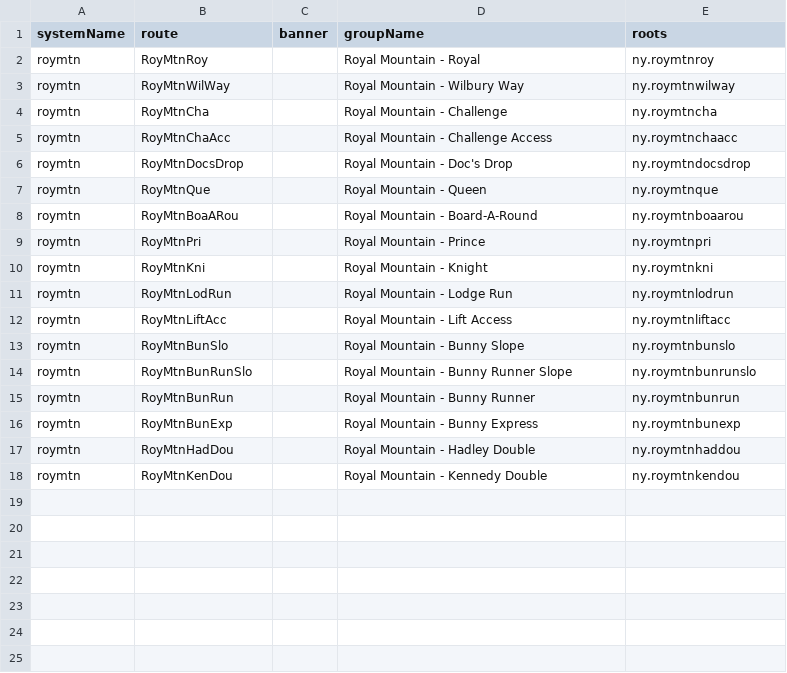
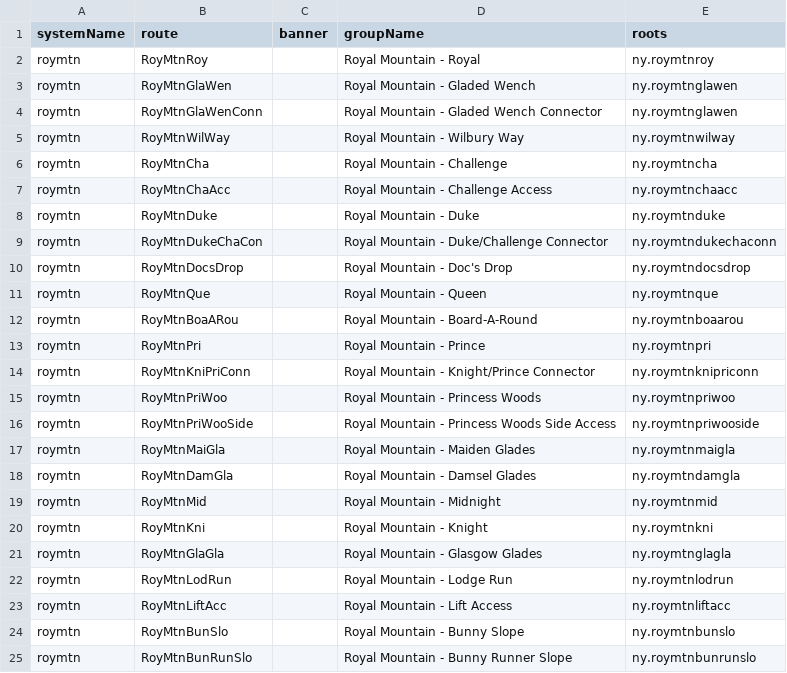
Before and after one commit to TravelMapping/SkiData, a CSV file: ski_data/_systems/roymtn_con.csv, drawn as a sheet; only a part is shown; the shorter side is filled out with more unchanged rows; the diff names each change by its address in the sheet, - before the commit and + after, or states it on an @@ line.

```diff
--- a/ski_data/_systems/roymtn_con.csv
+++ b/ski_data/_systems/roymtn_con.csv
+row 3: roymtn | RoyMtnGlaWen |  | Royal Mountain - Gladed Wench | ny.roymtnglawen
+row 4: roymtn | RoyMtnGlaWenConn |  | Royal Mountain - Gladed Wench Connector | ny.roymtnglawen
+row 8: roymtn | RoyMtnDuke |  | Royal Mountain - Duke | ny.roymtnduke
+row 9: roymtn | RoyMtnDukeChaCon |  | Royal Mountain - Duke/Challenge Connector | ny.roymtndukechaconn
+row 14: roymtn | RoyMtnKniPriConn |  | Royal Mountain - Knight/Prince Connector | ny.roymtnknipriconn
+row 15: roymtn | RoyMtnPriWoo |  | Royal Mountain - Princess Woods | ny.roymtnpriwoo
+row 16: roymtn | RoyMtnPriWooSide |  | Royal Mountain - Princess Woods Side Access | ny.roymtnpriwooside
+row 17: roymtn | RoyMtnMaiGla |  | Royal Mountain - Maiden Glades | ny.roymtnmaigla
+row 18: roymtn | RoyMtnDamGla |  | Royal Mountain - Damsel Glades | ny.roymtndamgla
+row 19: roymtn | RoyMtnMid |  | Royal Mountain - Midnight | ny.roymtnmid
+row 21: roymtn | RoyMtnGlaGla |  | Royal Mountain - Glasgow Glades | ny.roymtnglagla
```
Also changed, not shown: ski_data/_systems/roymtn.csv, 12 other files.
